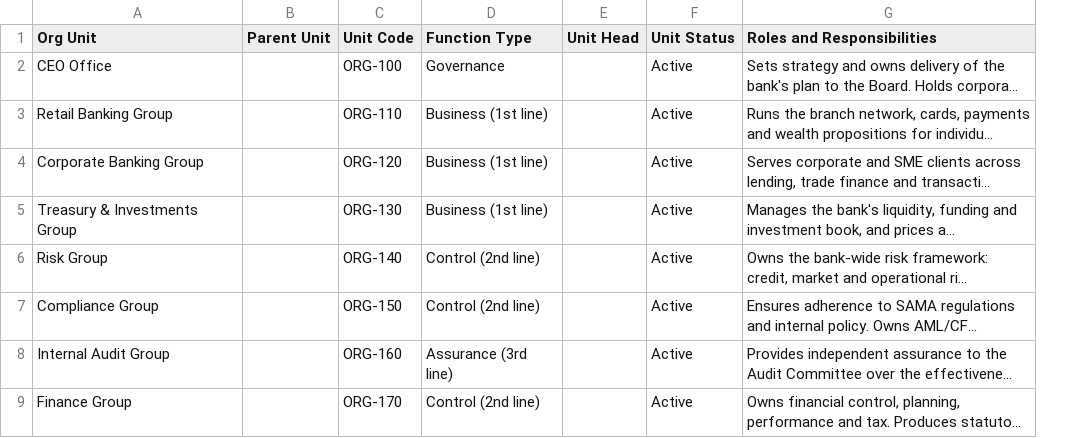
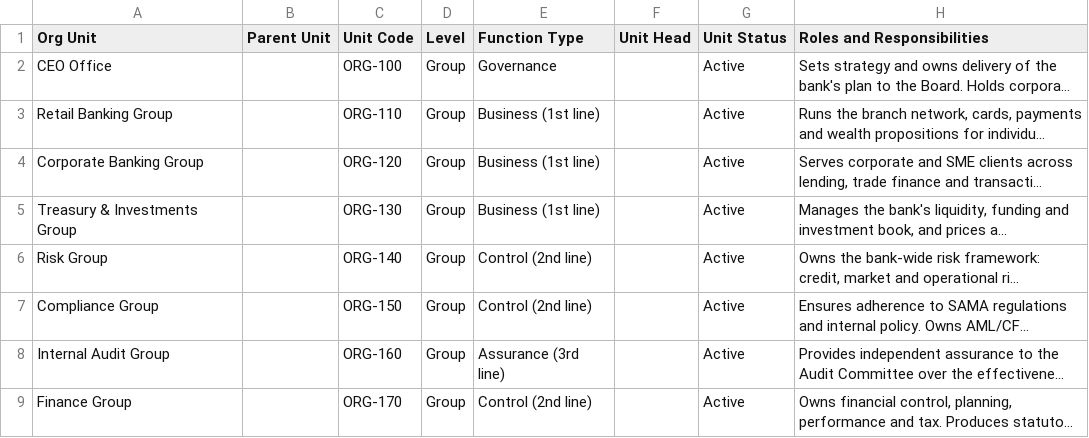
Before and after one commit to otbabd/Tracker, a CSV file: sample-units.csv, drawn as a sheet; only a part is shown; long unchanged cells end in …; the diff names each change by its address in the sheet, - before the commit and + after, or states it on an @@ line.

```diff
--- a/sample-units.csv
+++ b/sample-units.csv
+column D (Level), rows 2-9: all Group
```
Also changed, not shown: 3 other files.
